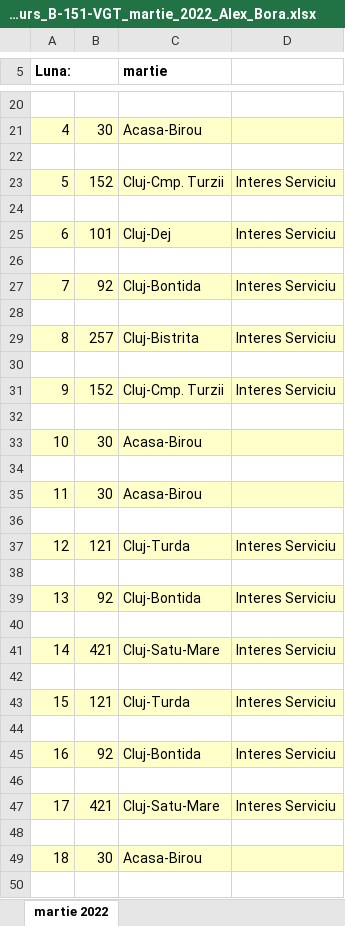
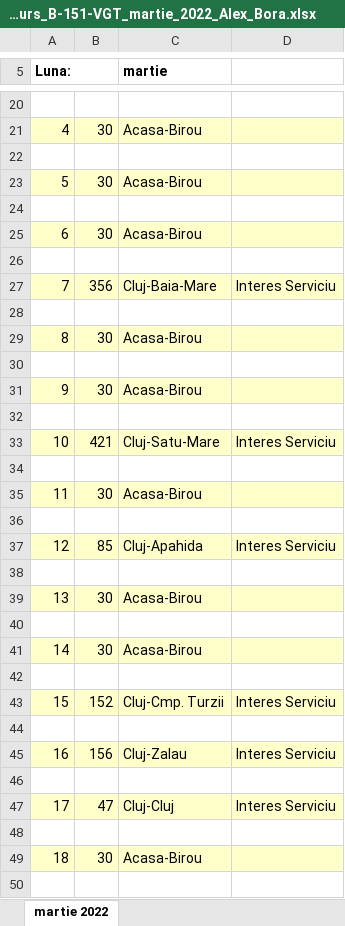
Before and after one commit to alexbora/parcurs, an Excel workbook: foaie_parcurs_B-151-VGT_martie_2022_Alex_Bora.xlsx, sheet martie 2022, drawn as a sheet; only a part is shown, gaps mark what is left out; values as stored, in another font and other column widths than the file's, no borders; charts and pictures not drawn; removed rows and columns are numbered as before the commit, all else as after; the diff covers the shown part only; the diff names each change by its address in the sheet, - before the commit and + after, or states it on an @@ line.

```diff
--- a/foaie_parcurs_B-151-VGT_martie_2022_Alex_Bora.xlsx (sheet martie 2022)
+++ b/foaie_parcurs_B-151-VGT_martie_2022_Alex_Bora.xlsx (sheet martie 2022)
-row 23: 5 | 152 | Cluj-Cmp. Turzii | Interes Serviciu
+row 23: 5 | 30 | Acasa-Birou
-row 25: 6 | 101 | Cluj-Dej | Interes Serviciu
+row 25: 6 | 30 | Acasa-Birou
-B27: 92
+B27: 356
-C27 (martie): Cluj-Bontida
+C27 (martie): Cluj-Baia-Mare
-B29: 257
+B29: 30
-C29 (martie): Cluj-Bistrita
+C29 (martie): Acasa-Birou
-D29: Interes Serviciu
+D29: (empty)
-row 31: 9 | 152 | Cluj-Cmp. Turzii | Interes Serviciu
+row 31: 9 | 30 | Acasa-Birou
-row 33: 10 | 30 | Acasa-Birou
+row 33: 10 | 421 | Cluj-Satu-Mare | Interes Serviciu
-B37: 121
+B37: 85
-C37 (martie): Cluj-Turda
+C37 (martie): Cluj-Apahida
-row 39: 13 | 92 | Cluj-Bontida | Interes Serviciu
+row 39: 13 | 30 | Acasa-Birou
-row 41: 14 | 421 | Cluj-Satu-Mare | Interes Serviciu
+row 41: 14 | 30 | Acasa-Birou
-B43: 121
+B43: 152
-C43 (martie): Cluj-Turda
+C43 (martie): Cluj-Cmp. Turzii
-B45: 92
+B45: 156
-C45 (martie): Cluj-Bontida
+C45 (martie): Cluj-Zalau
-B47: 421
+B47: 47
-C47 (martie): Cluj-Satu-Mare
+C47 (martie): Cluj-Cluj
```
Also changed, not shown: 7 added rows, 7 removed rows and 13 edited cells elsewhere in this sheet, 2 other files.
